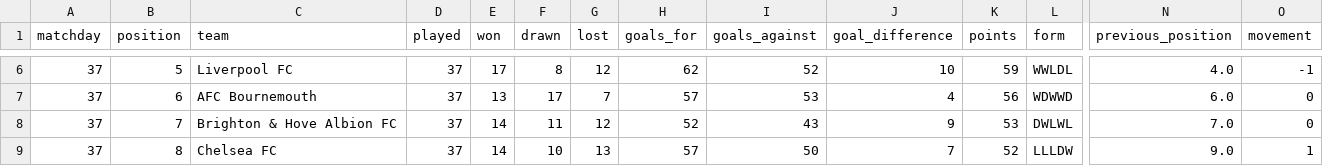
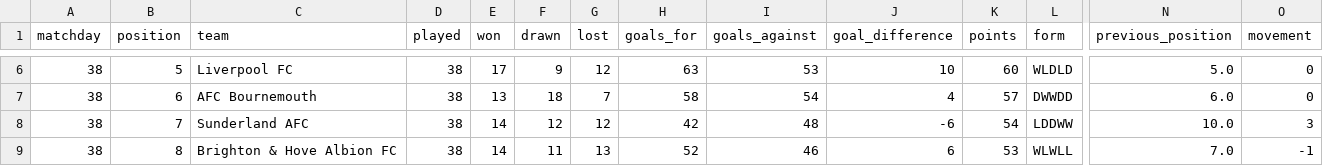
Before and after one commit to MPGPT1/premier_league_position_history, a CSV file: outputs/latest_table.csv, drawn as a sheet; only a part is shown, gaps mark what is left out; the diff covers the shown part only; the diff names each change by its address in the sheet, - before the commit and + after, or states it on an @@ line.

```diff
--- a/outputs/latest_table.csv
+++ b/outputs/latest_table.csv
-A6:A9 (matchday): 37
+A6:A9 (matchday): 38
-D6:D9 (played): 37
+D6:D9 (played): 38
-F6 (drawn): 8
+F6 (drawn): 9
-H6 (goals_for): 62
+H6 (goals_for): 63
-I6 (goals_against): 52
+I6 (goals_against): 53
-K6 (points): 59
+K6 (points): 60
-L6 (form): WWLDL
+L6 (form): WLDLD
-N6 (previous_position): 4.0
+N6 (previous_position): 5.0
-O6 (movement): -1
+O6 (movement): 0
-F7 (drawn): 17
+F7 (drawn): 18
-H7 (goals_for): 57
+H7 (goals_for): 58
-I7 (goals_against): 53
+I7 (goals_against): 54
-K7 (points): 56
+K7 (points): 57
-L7 (form): WDWWD
+L7 (form): DWWDD
-C8 (team): Brighton & Hove Albion FC
+C8 (team): Sunderland AFC
-F8 (drawn): 11
+F8 (drawn): 12
-H8 (goals_for): 52
+H8 (goals_for): 42
-I8 (goals_against): 43
+I8 (goals_against): 48
-J8 (goal_difference): 9
+J8 (goal_difference): -6
-K8 (points): 53
+K8 (points): 54
-L8 (form): DWLWL
+L8 (form): LDDWW
-N8 (previous_position): 7.0
+N8 (previous_position): 10.0
-O8 (movement): 0
+O8 (movement): 3
-C9 (team): Chelsea FC
+C9 (team): Brighton & Hove Albion FC
-F9 (drawn): 10
+F9 (drawn): 11
-H9 (goals_for): 57
+H9 (goals_for): 52
-I9 (goals_against): 50
+I9 (goals_against): 46
-J9 (goal_difference): 7
+J9 (goal_difference): 6
-K9 (points): 52
+K9 (points): 53
-L9 (form): LLLDW
+L9 (form): WLWLL
-N9 (previous_position): 9.0
+N9 (previous_position): 7.0
-O9 (movement): 1
+O9 (movement): -1
```
Also changed, not shown: 134 edited cells elsewhere in this file, outputs/finished_matches.csv, outputs/position_history.csv, 3 other files.
